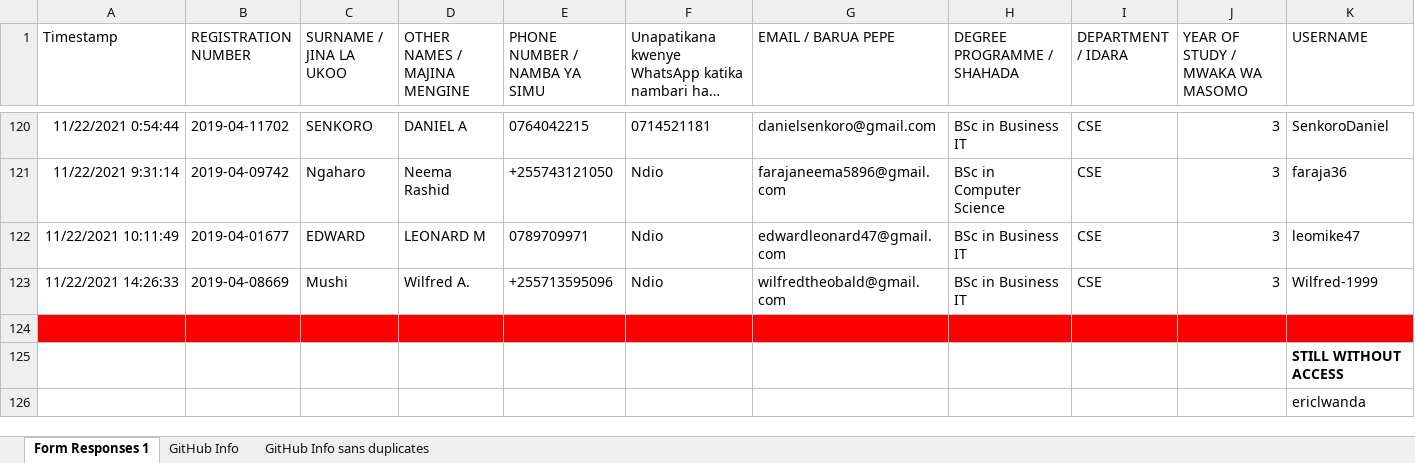
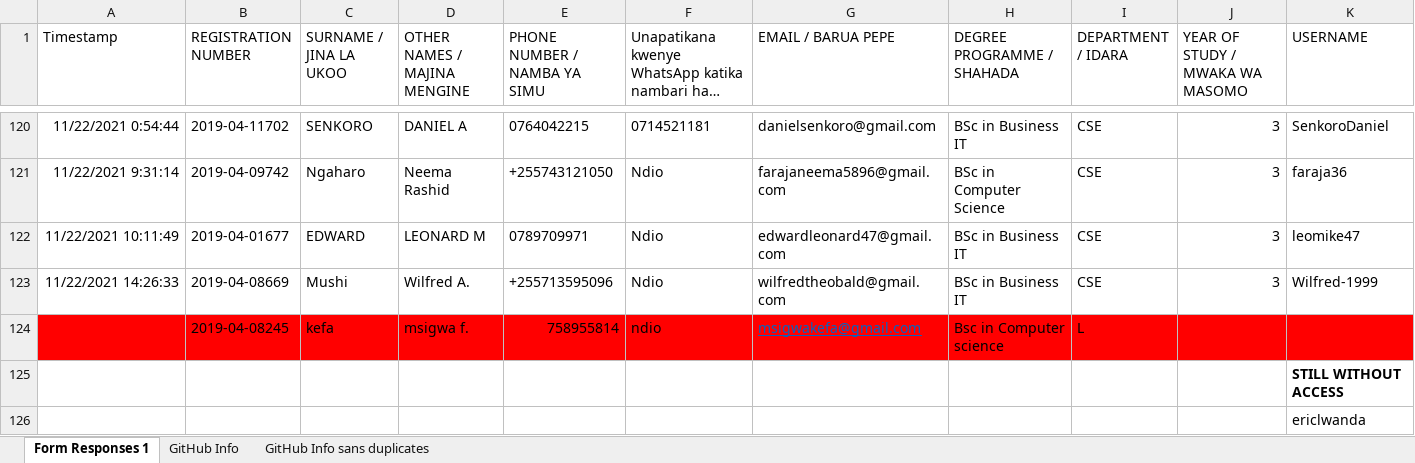
Before and after one commit to jlungo/staffcard, an Excel workbook: CS335/GitHub Info sans duplicates.xlsx, sheet Form Responses 1, drawn as a sheet; only a part is shown, gaps mark what is left out; long unchanged cells end in …; values as stored, in another font and other column widths than the file's, no borders; rows hold the shown columns only; the diff names each change by its address in the sheet, - before the commit and + after, or states it on an @@ line.

Commit message:
add name

```diff
--- a/CS335/GitHub Info sans duplicates.xlsx (sheet Form Responses 1)
+++ b/CS335/GitHub Info sans duplicates.xlsx (sheet Form Responses 1)
-row 124: (empty)
+row 124:  | 2019-04-08245 | kefa | msigwa f. | 758955814 | ndio | msigwakefa@gmail.com | Bsc in Computer science | L
```
